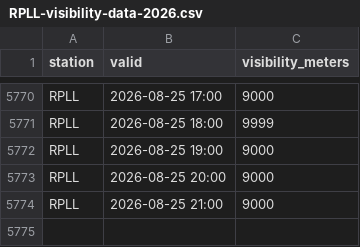
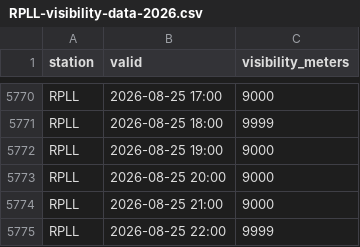
Before and after one commit to i-shann/rpll-visibility-data, a CSV file: current/RPLL-visibility-data-2026.csv, drawn as a sheet; only a part is shown, gaps mark what is left out.

```diff
--- a/current/RPLL-visibility-data-2026.csv
+++ b/current/RPLL-visibility-data-2026.csv
@@ -5774 +5774,2 @@ RPLL,2026-08-25 20:00,9000
 RPLL,2026-08-25 21:00,9000
+RPLL,2026-08-25 22:00,9999
```
